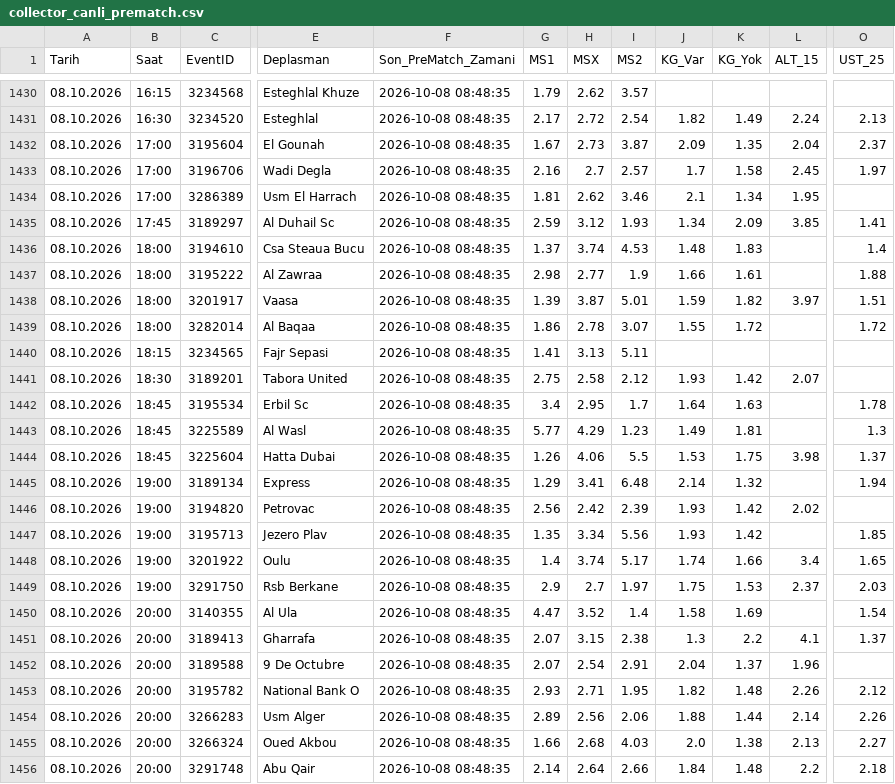
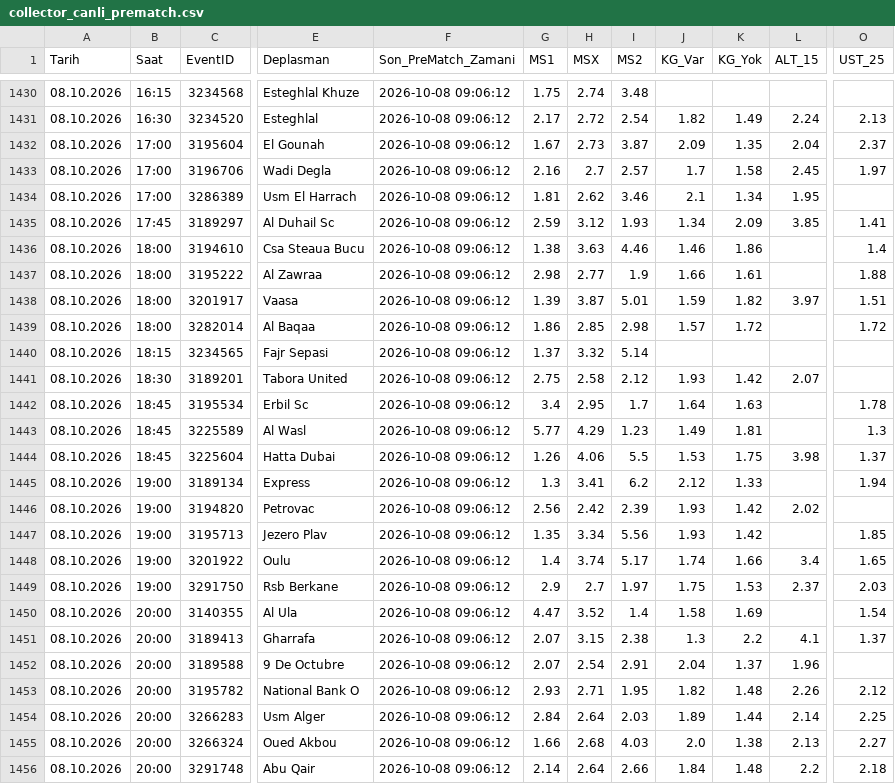
Before and after one commit to volkansevinc58-pixel/OranAI-Collector, a CSV file: collector_canli_prematch.csv, drawn as a sheet; only a part is shown, gaps mark what is left out; the diff covers the shown part only; the diff names each change by its address in the sheet, - before the commit and + after, or states it on an @@ line.

```diff
--- a/collector_canli_prematch.csv
+++ b/collector_canli_prematch.csv
-F1430:F1456 (Son_PreMatch_Zamani): 2026-10-08 08:48:35
+F1430:F1456 (Son_PreMatch_Zamani): 2026-10-08 09:06:12
-G1430 (MS1): 1.79
+G1430 (MS1): 1.75
-H1430 (MSX): 2.62
+H1430 (MSX): 2.74
-I1430 (MS2): 3.57
+I1430 (MS2): 3.48
-G1436 (MS1): 1.37
+G1436 (MS1): 1.38
-H1436 (MSX): 3.74
+H1436 (MSX): 3.63
-I1436 (MS2): 4.53
+I1436 (MS2): 4.46
-J1436 (KG_Var): 1.48
+J1436 (KG_Var): 1.46
-K1436 (KG_Yok): 1.83
+K1436 (KG_Yok): 1.86
-H1439 (MSX): 2.78
+H1439 (MSX): 2.85
-I1439 (MS2): 3.07
+I1439 (MS2): 2.98
-J1439 (KG_Var): 1.55
+J1439 (KG_Var): 1.57
-G1440 (MS1): 1.41
+G1440 (MS1): 1.37
-H1440 (MSX): 3.13
+H1440 (MSX): 3.32
-I1440 (MS2): 5.11
+I1440 (MS2): 5.14
-G1445 (MS1): 1.29
+G1445 (MS1): 1.3
-I1445 (MS2): 6.48
+I1445 (MS2): 6.2
-J1445 (KG_Var): 2.14
+J1445 (KG_Var): 2.12
-K1445 (KG_Yok): 1.32
+K1445 (KG_Yok): 1.33
-G1454 (MS1): 2.89
+G1454 (MS1): 2.84
-H1454 (MSX): 2.56
+H1454 (MSX): 2.64
-I1454 (MS2): 2.06
+I1454 (MS2): 2.03
-J1454 (KG_Var): 1.88
+J1454 (KG_Var): 1.89
-O1454 (UST_25): 2.26
+O1454 (UST_25): 2.25
```
Also changed, not shown: 88 edited cells elsewhere in this file, collector_canli_master.csv.
